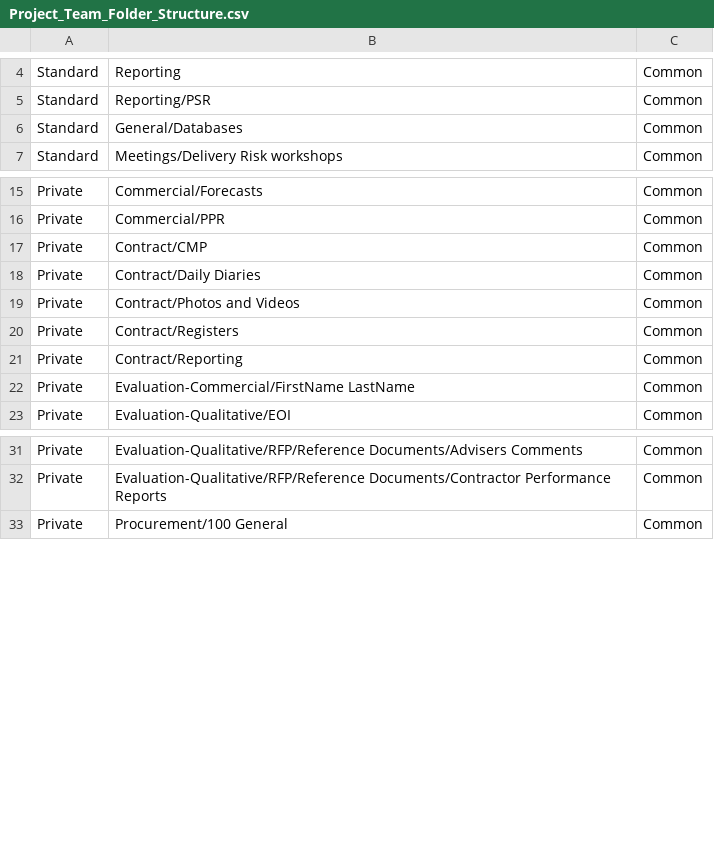
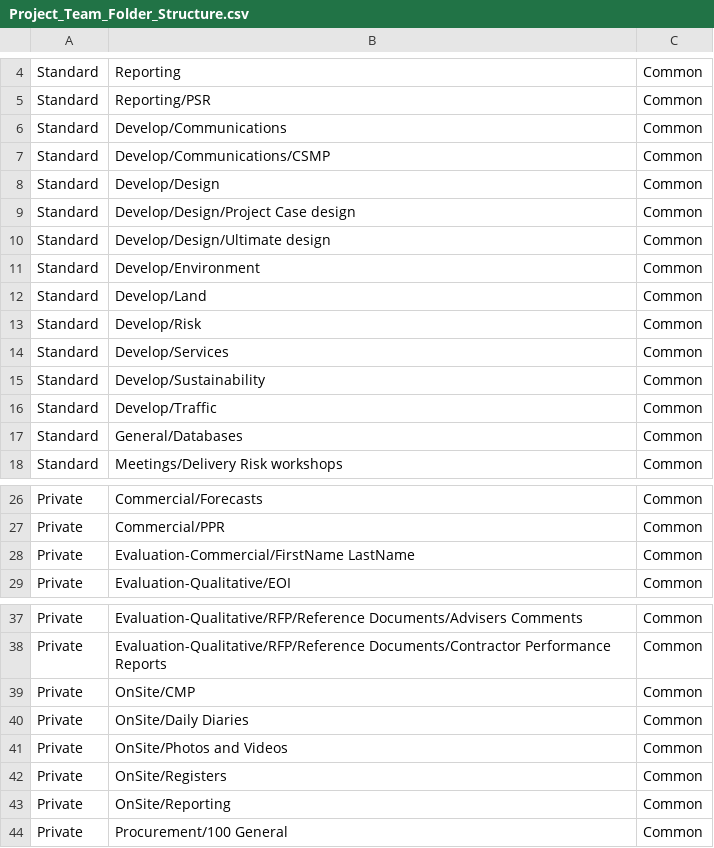
Before and after one commit to mainroads/Mrwa.Teams.Procurement.Deployment, a CSV file: Seed/Project_Team_Folder_Structure.csv, drawn as a sheet; only a part is shown, gaps mark what is left out; removed rows and columns are numbered as before the commit, all else as after; the diff names each change by its address in the sheet, - before the commit and + after, or states it on an @@ line.

Commit message:
Contract folder rename to OnSite

```diff
--- a/Seed/Project_Team_Folder_Structure.csv
+++ b/Seed/Project_Team_Folder_Structure.csv
+row 6: Standard | Develop/Communications | Common
+row 7: Standard | Develop/Communications/CSMP | Common
+row 8: Standard | Develop/Design | Common
+row 9: Standard | Develop/Design/Project Case design | Common
+row 10: Standard | Develop/Design/Ultimate design | Common
+row 11: Standard | Develop/Environment | Common
+row 12: Standard | Develop/Land | Common
+row 13: Standard | Develop/Risk | Common
+row 14: Standard | Develop/Services | Common
+row 15: Standard | Develop/Sustainability | Common
+row 16: Standard | Develop/Traffic | Common
-row 17: Private | Contract/CMP | Common
-row 18: Private | Contract/Daily Diaries | Common
-row 19: Private | Contract/Photos and Videos | Common
-row 20: Private | Contract/Registers | Common
-row 21: Private | Contract/Reporting | Common
+row 39: Private | OnSite/CMP | Common
+row 40: Private | OnSite/Daily Diaries | Common
+row 41: Private | OnSite/Photos and Videos | Common
+row 42: Private | OnSite/Registers | Common
+row 43: Private | OnSite/Reporting | Common
```
